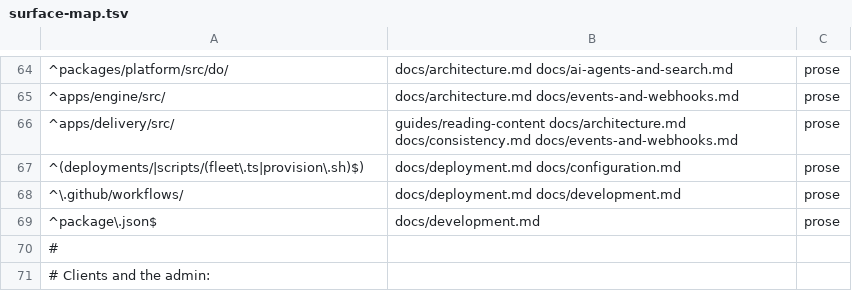
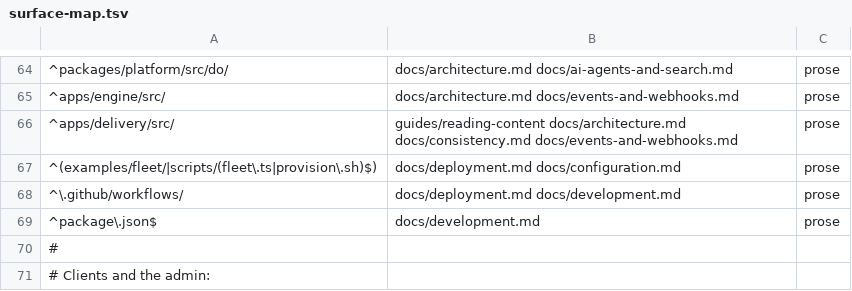
Before and after one commit to contentworker/contentworker, a TSV file: .claude/skills/docs-sync/references/surface-map.tsv, drawn as a sheet; only a part is shown, gaps mark what is left out.

```diff
--- a/.claude/skills/docs-sync/references/surface-map.tsv
+++ b/.claude/skills/docs-sync/references/surface-map.tsv
@@ -66,3 +66,3 @@
 ^apps/delivery/src/	guides/reading-content docs/architecture.md docs/consistency.md docs/events-and-webhooks.md	prose
-^(deployments/|scripts/(fleet\.ts|provision\.sh)$)	docs/deployment.md docs/configuration.md	prose
+^(examples/fleet/|scripts/(fleet\.ts|provision\.sh)$)	docs/deployment.md docs/configuration.md	prose
 ^\.github/workflows/	docs/deployment.md docs/development.md	prose
```
Also changed, not shown: .claude/skills/contentworker-conventions/references/rules-map.tsv, 38 other files.
